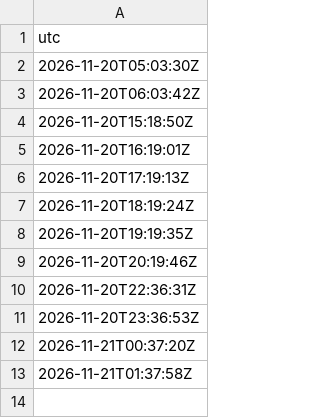
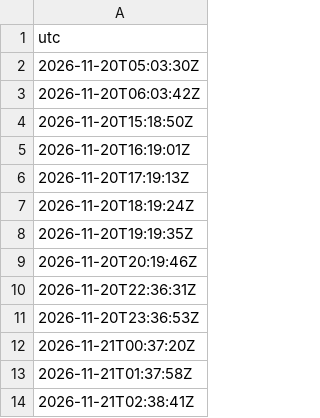
Before and after one commit to wbblanck/nfl-betting-model, a CSV file: data/live/outliers/pinn_calls.csv, drawn as a sheet.

```diff
--- a/data/live/outliers/pinn_calls.csv
+++ b/data/live/outliers/pinn_calls.csv
@@ -13 +13,2 @@ utc
 2026-11-21T01:37:58Z
+2026-11-21T02:38:41Z
```
Also changed, not shown: data/live/outliers/current.csv, data/live/outliers/records_2026.csv, 1 other file.
